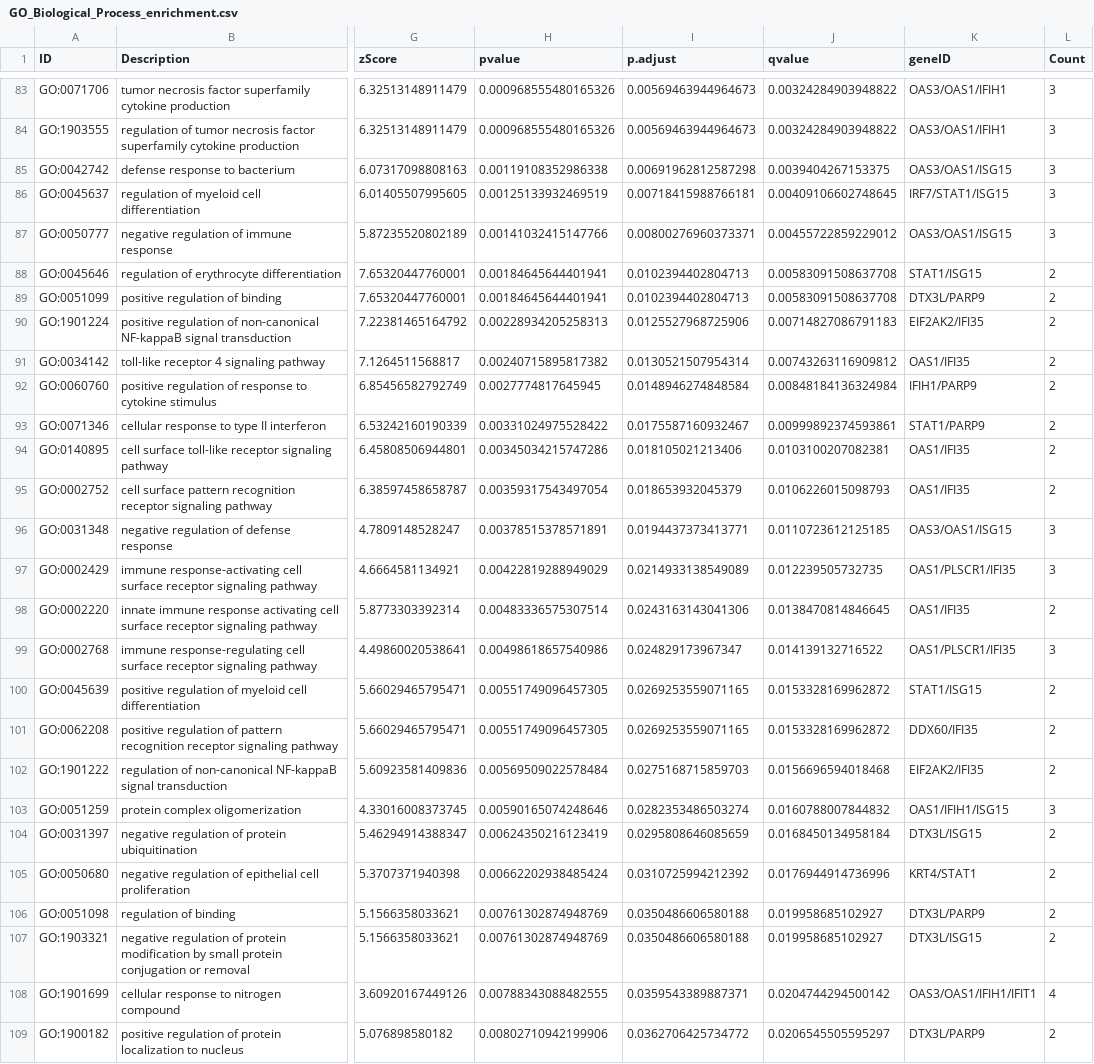
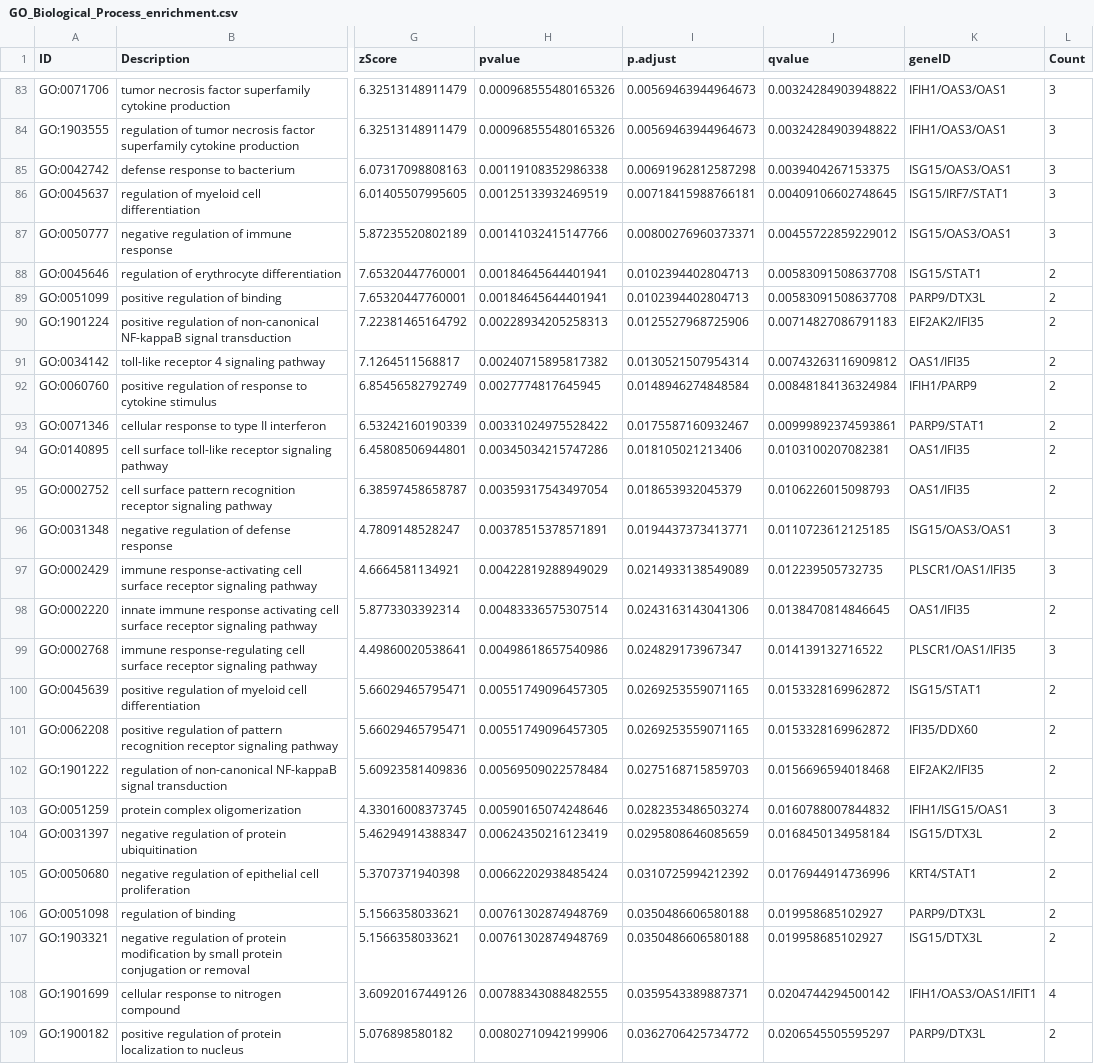
Before and after one commit to Brendan-Daly-Loves-Bioinformatics/Isoform-Research-in-COVID-Infected-Tissue, a CSV file: GO_Biological_Process_enrichment.csv, drawn as a sheet; only a part is shown, gaps mark what is left out; the diff covers the shown part only; the diff names each change by its address in the sheet, - before the commit and + after, or states it on an @@ line.

```diff
--- a/GO_Biological_Process_enrichment.csv
+++ b/GO_Biological_Process_enrichment.csv
-K83:K84 (geneID): OAS3/OAS1/IFIH1
+K83:K84 (geneID): IFIH1/OAS3/OAS1
-K85 (geneID): OAS3/OAS1/ISG15
+K85 (geneID): ISG15/OAS3/OAS1
-K86 (geneID): IRF7/STAT1/ISG15
+K86 (geneID): ISG15/IRF7/STAT1
-K87 (geneID): OAS3/OAS1/ISG15
+K87 (geneID): ISG15/OAS3/OAS1
-K88 (geneID): STAT1/ISG15
+K88 (geneID): ISG15/STAT1
-K89 (geneID): DTX3L/PARP9
+K89 (geneID): PARP9/DTX3L
-K93 (geneID): STAT1/PARP9
+K93 (geneID): PARP9/STAT1
-K96 (geneID): OAS3/OAS1/ISG15
+K96 (geneID): ISG15/OAS3/OAS1
-K97 (geneID): OAS1/PLSCR1/IFI35
+K97 (geneID): PLSCR1/OAS1/IFI35
-K99 (geneID): OAS1/PLSCR1/IFI35
+K99 (geneID): PLSCR1/OAS1/IFI35
-K100 (geneID): STAT1/ISG15
+K100 (geneID): ISG15/STAT1
-K101 (geneID): DDX60/IFI35
+K101 (geneID): IFI35/DDX60
-K103 (geneID): OAS1/IFIH1/ISG15
+K103 (geneID): IFIH1/ISG15/OAS1
-K104 (geneID): DTX3L/ISG15
+K104 (geneID): ISG15/DTX3L
-K106 (geneID): DTX3L/PARP9
+K106 (geneID): PARP9/DTX3L
-K107 (geneID): DTX3L/ISG15
+K107 (geneID): ISG15/DTX3L
-K108 (geneID): OAS3/OAS1/IFIH1/IFIT1
+K108 (geneID): IFIH1/OAS3/OAS1/IFIT1
-K109 (geneID): DTX3L/PARP9
+K109 (geneID): PARP9/DTX3L
```
Also changed, not shown: 81 edited cells elsewhere in this file, GSEA_GO_Biological_Process.csv, GSEA_KEGG_Pathways.csv, 10 other files.
